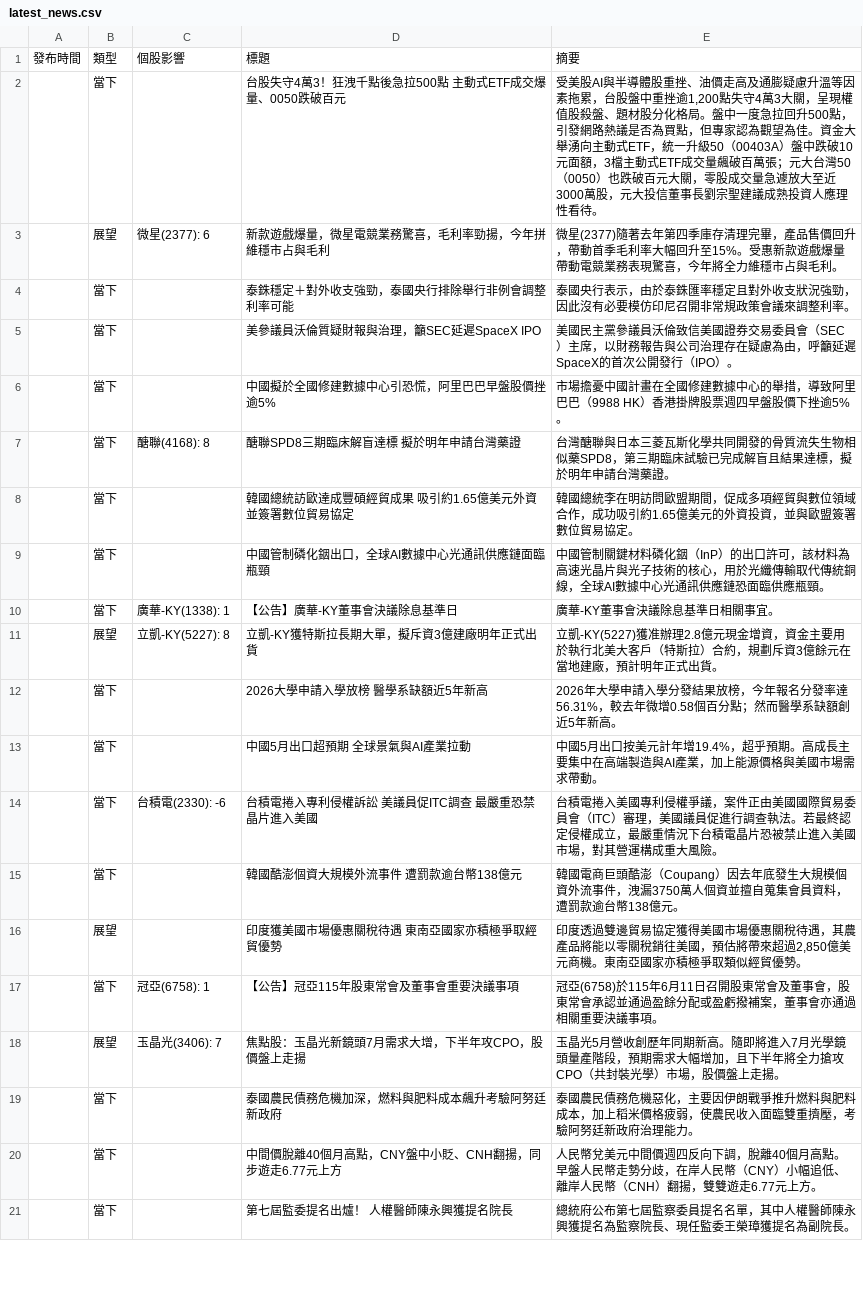
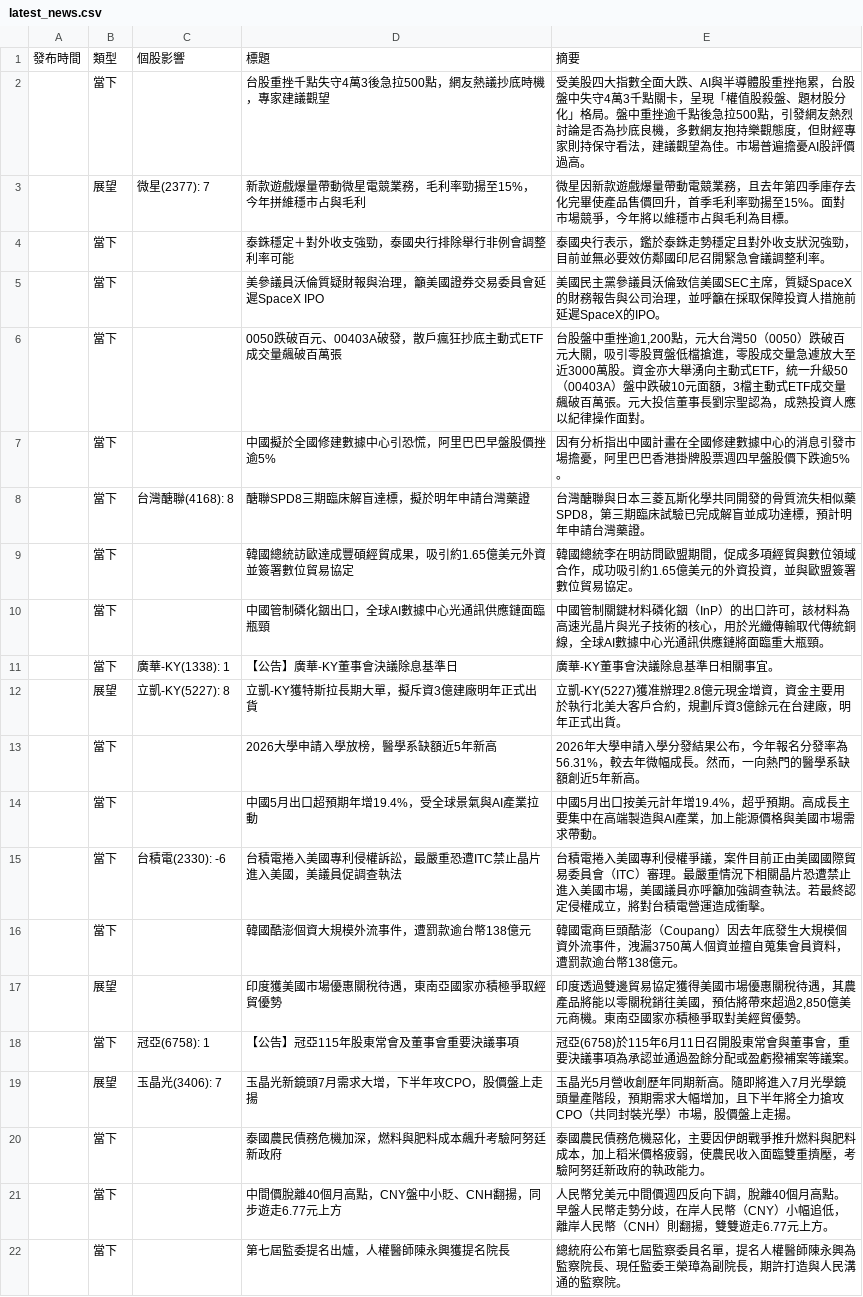
Before and after one commit to ShaLauTie/Stock, a CSV file: stock_news/latest_news.csv, drawn as a sheet; only a part is shown; the diff covers the shown part only.

Commit message:
Auto update stock news

```diff
--- a/stock_news/latest_news.csv
+++ b/stock_news/latest_news.csv
@@ -1,21 +1,22 @@
 發布時間,類型,個股影響,標題,摘要
-,當下,,台股失守4萬3！狂洩千點後急拉500點 主動式ETF成交爆量、0050跌破百元,"受美股AI與半導體股重挫、油價走高及通膨疑慮升溫等因素拖累，台股盤中重挫逾1,200點失守4萬3大關，呈現權值股殺盤、題材股分化格局。盤中一度急拉回升500點，引發網路熱議是否為買點，但專家認為觀望為佳。資金大舉湧向主動式ETF，統一升級50（00403A）盤中跌破10元面額，3檔主動式ETF成交量飆破百萬張；元大台灣50（0050）也跌破百元大關，零股成交量急遽放大至近3000萬股，元大投信董事長劉宗聖建議成熟投資人應理性看待。"
-,展望,微星(2377): 6,新款遊戲爆量，微星電競業務驚喜，毛利率勁揚，今年拼維穩市占與毛利,微星(2377)隨著去年第四季庫存清理完畢，產品售價回升，帶動首季毛利率大幅回升至15%。受惠新款遊戲爆量帶動電競業務表現驚喜，今年將全力維穩市占與毛利。
-,當下,,泰銖穩定＋對外收支強勁，泰國央行排除舉行非例會調整利率可能,泰國央行表示，由於泰銖匯率穩定且對外收支狀況強勁，因此沒有必要模仿印尼召開非常規政策會議來調整利率。
-,當下,,美參議員沃倫質疑財報與治理，籲SEC延遲SpaceX IPO,美國民主黨參議員沃倫致信美國證券交易委員會（SEC）主席，以財務報告與公司治理存在疑慮為由，呼籲延遲SpaceX的首次公開發行（IPO）。
-,當下,,中國擬於全國修建數據中心引恐慌，阿里巴巴早盤股價挫逾5%,市場擔憂中國計畫在全國修建數據中心的舉措，導致阿里巴巴（9988 HK）香港掛牌股票週四早盤股價下挫逾5%。
-,當下,醣聯(4168): 8,醣聯SPD8三期臨床解盲達標　擬於明年申請台灣藥證,台灣醣聯與日本三菱瓦斯化學共同開發的骨質流失生物相似藥SPD8，第三期臨床試驗已完成解盲且結果達標，擬於明年申請台灣藥證。
-,當下,,韓國總統訪歐達成豐碩經貿成果 吸引約1.65億美元外資並簽署數位貿易協定,韓國總統李在明訪問歐盟期間，促成多項經貿與數位領域合作，成功吸引約1.65億美元的外資投資，並與歐盟簽署數位貿易協定。
-,當下,,中國管制磷化銦出口，全球AI數據中心光通訊供應鏈面臨瓶頸,中國管制關鍵材料磷化銦（InP）的出口許可，該材料為高速光晶片與光子技術的核心，用於光纖傳輸取代傳統銅線，全球AI數據中心光通訊供應鏈恐面臨供應瓶頸。
+,當下,,台股重挫千點失守4萬3後急拉500點，網友熱議抄底時機，專家建議觀望,受美股四大指數全面大跌、AI與半導體股重挫拖累，台股盤中失守4萬3千點關卡，呈現「權值股殺盤、題材股分化」格局。盤中重挫逾千點後急拉500點，引發網友熱烈討論是否為抄底良機，多數網友抱持樂觀態度，但財經專家則持保守看法，建議觀望為佳。市場普遍擔憂AI股評價過高。
+,展望,微星(2377): 7,新款遊戲爆量帶動微星電競業務，毛利率勁揚至15%，今年拼維穩市占與毛利,微星因新款遊戲爆量帶動電競業務，且去年第四季庫存去化完畢使產品售價回升，首季毛利率勁揚至15%。面對市場競爭，今年將以維穩市占與毛利為目標。
+,當下,,泰銖穩定＋對外收支強勁，泰國央行排除舉行非例會調整利率可能,泰國央行表示，鑑於泰銖走勢穩定且對外收支狀況強勁，目前並無必要效仿鄰國印尼召開緊急會議調整利率。
+,當下,,美參議員沃倫質疑財報與治理，籲美國證券交易委員會延遲SpaceX IPO,美國民主黨參議員沃倫致信美國SEC主席，質疑SpaceX的財務報告與公司治理，並呼籲在採取保障投資人措施前延遲SpaceX的IPO。
+,當下,,0050跌破百元、00403A破發，散戶瘋狂抄底主動式ETF成交量飆破百萬張,"台股盤中重挫逾1,200點，元大台灣50（0050）跌破百元大關，吸引零股買盤低檔搶進，零股成交量急遽放大至近3000萬股。資金亦大舉湧向主動式ETF，統一升級50（00403A）盤中跌破10元面額，3檔主動式ETF成交量飆破百萬張。元大投信董事長劉宗聖認為，成熟投資人應以紀律操作面對。"
+,當下,,中國擬於全國修建數據中心引恐慌，阿里巴巴早盤股價挫逾5%,因有分析指出中國計畫在全國修建數據中心的消息引發市場擔憂，阿里巴巴香港掛牌股票週四早盤股價下跌逾5%。
+,當下,台灣醣聯(4168): 8,醣聯SPD8三期臨床解盲達標，擬於明年申請台灣藥證,台灣醣聯與日本三菱瓦斯化學共同開發的骨質流失相似藥SPD8，第三期臨床試驗已完成解盲並成功達標，預計明年申請台灣藥證。
+,當下,,韓國總統訪歐達成豐碩經貿成果，吸引約1.65億美元外資並簽署數位貿易協定,韓國總統李在明訪問歐盟期間，促成多項經貿與數位領域合作，成功吸引約1.65億美元的外資投資，並與歐盟簽署數位貿易協定。
+,當下,,中國管制磷化銦出口，全球AI數據中心光通訊供應鏈面臨瓶頸,中國管制關鍵材料磷化銦（InP）的出口許可，該材料為高速光晶片與光子技術的核心，用於光纖傳輸取代傳統銅線，全球AI數據中心光通訊供應鏈將面臨重大瓶頸。
 ,當下,廣華-KY(1338): 1,【公告】廣華-KY董事會決議除息基準日,廣華-KY董事會決議除息基準日相關事宜。
-,展望,立凱-KY(5227): 8,立凱-KY獲特斯拉長期大單，擬斥資3億建廠明年正式出貨,立凱-KY(5227)獲准辦理2.8億元現金增資，資金主要用於執行北美大客戶（特斯拉）合約，規劃斥資3億餘元在當地建廠，預計明年正式出貨。
-,當下,,2026大學申請入學放榜 醫學系缺額近5年新高,2026年大學申請入學分發結果放榜，今年報名分發率達56.31%，較去年微增0.58個百分點；然而醫學系缺額創近5年新高。
-,當下,,中國5月出口超預期　全球景氣與AI產業拉動,中國5月出口按美元計年增19.4%，超乎預期。高成長主要集中在高端製造與AI產業，加上能源價格與美國市場需求帶動。
-,當下,台積電(2330): -6,台積電捲入專利侵權訴訟　美議員促ITC調查 最嚴重恐禁晶片進入美國,台積電捲入美國專利侵權爭議，案件正由美國國際貿易委員會（ITC）審理，美國議員促進行調查執法。若最終認定侵權成立，最嚴重情況下台積電晶片恐被禁止進入美國市場，對其營運構成重大風險。
-,當下,,韓國酷澎個資大規模外流事件　遭罰款逾台幣138億元,韓國電商巨頭酷澎（Coupang）因去年底發生大規模個資外流事件，洩漏3750萬人個資並擅自蒐集會員資料，遭罰款逾台幣138億元。
-,展望,,印度獲美國市場優惠關稅待遇 東南亞國家亦積極爭取經貿優勢,"印度透過雙邊貿易協定獲得美國市場優惠關稅待遇，其農產品將能以零關稅銷往美國，預估將帶來超過2,850億美元商機。東南亞國家亦積極爭取類似經貿優勢。"
-,當下,冠亞(6758): 1,【公告】冠亞115年股東常會及董事會重要決議事項,冠亞(6758)於115年6月11日召開股東常會及董事會，股東常會承認並通過盈餘分配或盈虧撥補案，董事會亦通過相關重要決議事項。
-,展望,玉晶光(3406): 7,焦點股：玉晶光新鏡頭7月需求大增，下半年攻CPO，股價盤上走揚,玉晶光5月營收創歷年同期新高。隨即將進入7月光學鏡頭量產階段，預期需求大幅增加，且下半年將全力搶攻CPO（共封裝光學）市場，股價盤上走揚。
-,當下,,泰國農民債務危機加深，燃料與肥料成本飆升考驗阿努廷新政府,泰國農民債務危機惡化，主要因伊朗戰爭推升燃料與肥料成本，加上稻米價格疲弱，使農民收入面臨雙重擠壓，考驗阿努廷新政府治理能力。
-,當下,,中間價脫離40個月高點，CNY盤中小貶、CNH翻揚，同步遊走6.77元上方,人民幣兌美元中間價週四反向下調，脫離40個月高點。早盤人民幣走勢分歧，在岸人民幣（CNY）小幅追低、離岸人民幣（CNH）翻揚，雙雙遊走6.77元上方。
-,當下,,第七屆監委提名出爐！ 人權醫師陳永興獲提名院長,總統府公布第七屆監察委員提名名單，其中人權醫師陳永興獲提名為監察院長、現任監委王榮璋獲提名為副院長。
+,展望,立凱-KY(5227): 8,立凱-KY獲特斯拉長期大單，擬斥資3億建廠明年正式出貨,立凱-KY(5227)獲准辦理2.8億元現金增資，資金主要用於執行北美大客戶合約，規劃斥資3億餘元在台建廠，明年正式出貨。
+,當下,,2026大學申請入學放榜，醫學系缺額近5年新高,2026年大學申請入學分發結果公布，今年報名分發率為56.31%，較去年微幅成長。然而，一向熱門的醫學系缺額創近5年新高。
+,當下,,中國5月出口超預期年增19.4%，受全球景氣與AI產業拉動,中國5月出口按美元計年增19.4%，超乎預期。高成長主要集中在高端製造與AI產業，加上能源價格與美國市場需求帶動。
+,當下,台積電(2330): -6,台積電捲入美國專利侵權訴訟，最嚴重恐遭ITC禁止晶片進入美國，美議員促調查執法,台積電捲入美國專利侵權爭議，案件目前正由美國國際貿易委員會（ITC）審理。最嚴重情況下相關晶片恐遭禁止進入美國市場，美國議員亦呼籲加強調查執法。若最終認定侵權成立，將對台積電營運造成衝擊。
+,當下,,韓國酷澎個資大規模外流事件，遭罰款逾台幣138億元,韓國電商巨頭酷澎（Coupang）因去年底發生大規模個資外流事件，洩漏3750萬人個資並擅自蒐集會員資料，遭罰款逾台幣138億元。
+,展望,,印度獲美國市場優惠關稅待遇，東南亞國家亦積極爭取經貿優勢,"印度透過雙邊貿易協定獲得美國市場優惠關稅待遇，其農產品將能以零關稅銷往美國，預估將帶來超過2,850億美元商機。東南亞國家亦積極爭取對美經貿優勢。"
+,當下,冠亞(6758): 1,【公告】冠亞115年股東常會及董事會重要決議事項,冠亞(6758)於115年6月11日召開股東常會與董事會，重要決議事項為承認並通過盈餘分配或盈虧撥補案等議案。
+,展望,玉晶光(3406): 7,玉晶光新鏡頭7月需求大增，下半年攻CPO，股價盤上走揚,玉晶光5月營收創歷年同期新高。隨即將進入7月光學鏡頭量產階段，預期需求大幅增加，且下半年將全力搶攻CPO（共同封裝光學）市場，股價盤上走揚。
+,當下,,泰國農民債務危機加深，燃料與肥料成本飆升考驗阿努廷新政府,泰國農民債務危機惡化，主要因伊朗戰爭推升燃料與肥料成本，加上稻米價格疲弱，使農民收入面臨雙重擠壓，考驗阿努廷新政府的執政能力。
+,當下,,中間價脫離40個月高點，CNY盤中小貶、CNH翻揚，同步遊走6.77元上方,人民幣兌美元中間價週四反向下調，脫離40個月高點。早盤人民幣走勢分歧，在岸人民幣（CNY）小幅追低，離岸人民幣（CNH）則翻揚，雙雙遊走6.77元上方。
+,當下,,第七屆監委提名出爐，人權醫師陳永興獲提名院長,總統府公布第七屆監察委員名單，提名人權醫師陳永興為監察院長、現任監委王榮璋為副院長，期許打造與人民溝通的監察院。
```
Also changed, not shown: 1 removed row and 3 edited cells elsewhere in this file.
